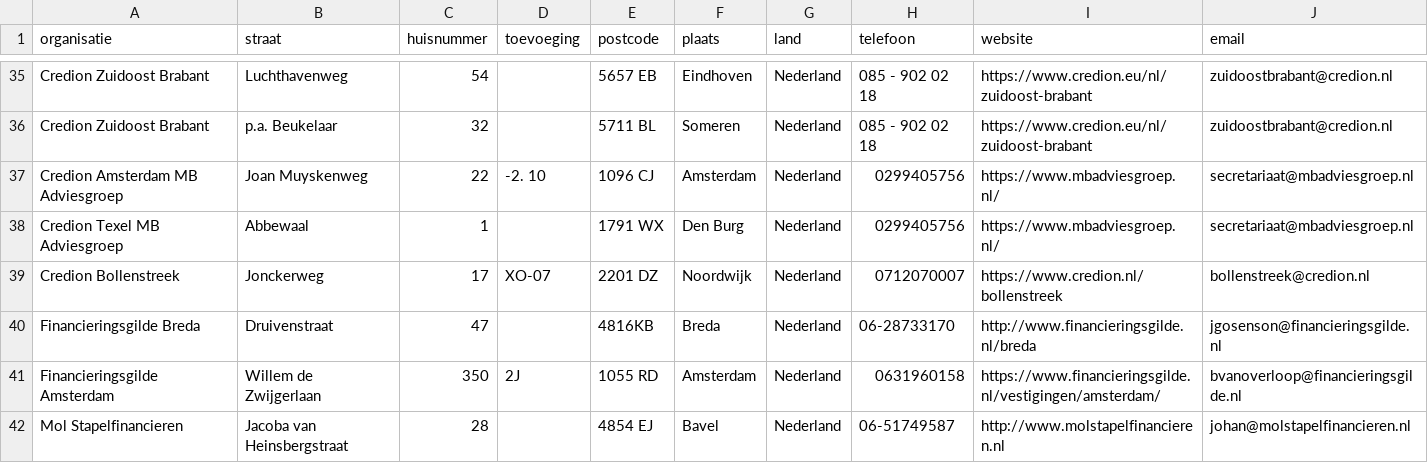
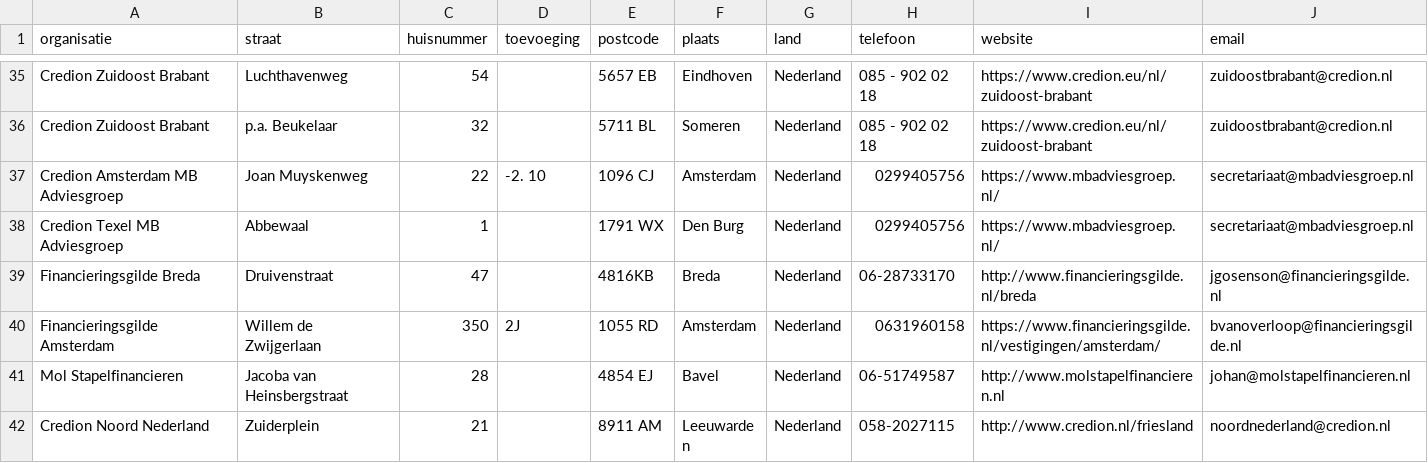
Before and after one commit to Stichting-MKB-Financiering/update-advisors, a CSV file: addresses.csv, drawn as a sheet; only a part is shown, gaps mark what is left out; the shorter side is filled out with more unchanged rows; the diff names each change by its address in the sheet, - before the commit and + after, or states it on an @@ line.

```diff
--- a/addresses.csv
+++ b/addresses.csv
-row 39: Credion Bollenstreek | Jonckerweg | 17 | XO-07 | 2201 DZ | Noordwijk | Nederland | 0712070007 | https://www.credion.nl/bollenstreek | bollenstreek@credion.nl
```
Also changed, not shown: 1 other file.
